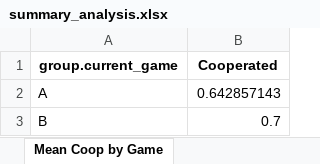
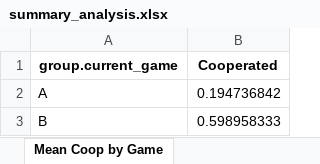
Before and after one commit to tsaroglou/expectations_T3, an Excel workbook: summary_analysis.xlsx, sheet Mean Coop by Game, drawn as a sheet; values as stored, in another font and other column widths than the file's, no borders; the diff names each change by its address in the sheet, - before the commit and + after, or states it on an @@ line.

```diff
--- a/summary_analysis.xlsx (sheet Mean Coop by Game)
+++ b/summary_analysis.xlsx (sheet Mean Coop by Game)
-B2 (Cooperated): 0.642857143
+B2 (Cooperated): 0.194736842
-B3 (Cooperated): 0.7
+B3 (Cooperated): 0.598958333
```
Also changed, not shown: sheet Mean Coop by Game+Vote, sheet Overall Averages, sheet Mean Vote, other sheet tabs, 13 other files.
